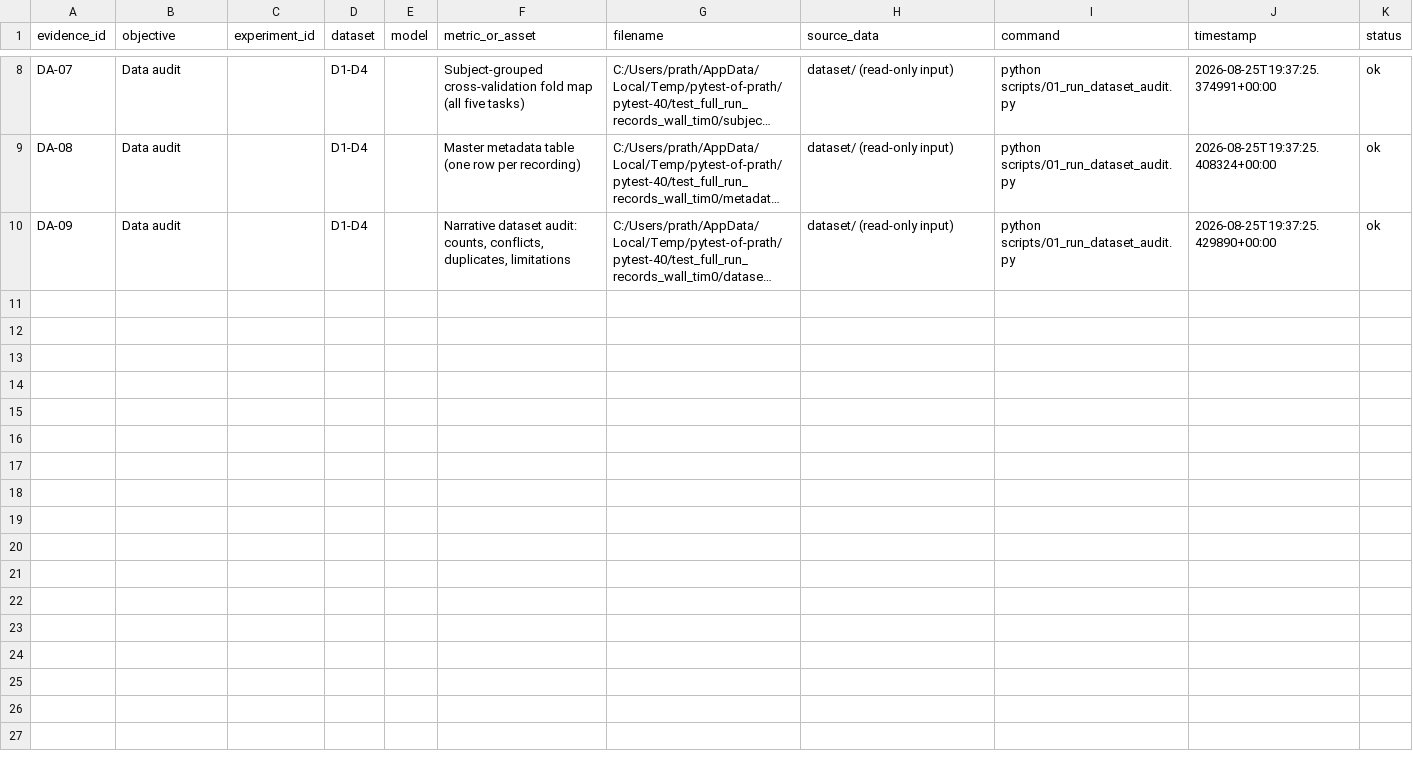
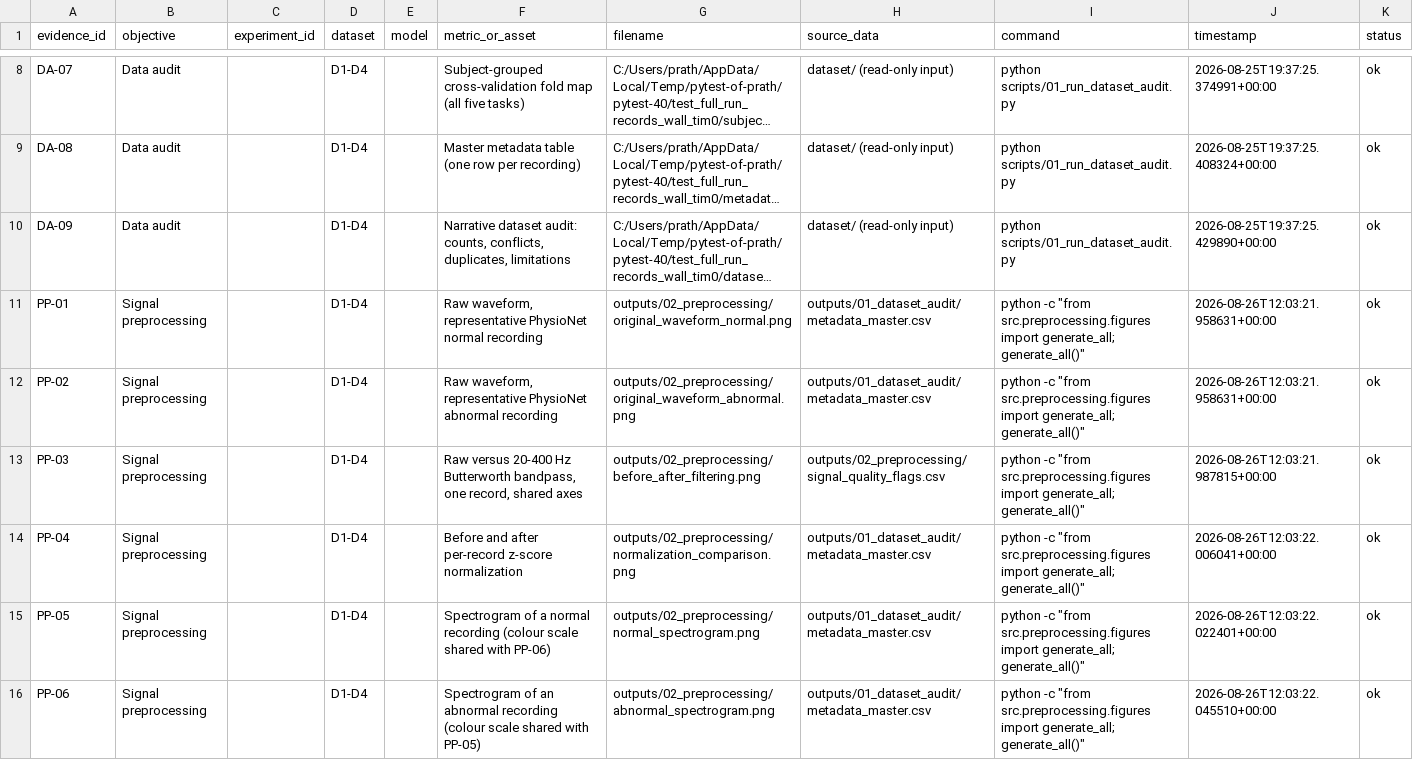
Before and after one commit to prathmesh-ahire/HeartGuard, a CSV file: outputs/00_evidence_index/evidence_index.csv, drawn as a sheet; only a part is shown, gaps mark what is left out; long unchanged cells end in …; the diff covers the shown part only; the diff names each change by its address in the sheet, - before the commit and + after, or states it on an @@ line.

```diff
--- a/outputs/00_evidence_index/evidence_index.csv
+++ b/outputs/00_evidence_index/evidence_index.csv
+row 11: PP-01 | Signal preprocessing |  | D1-D4 |  | Raw waveform, representative PhysioNet normal recording | outputs/02_preprocessing/original_waveform_normal.png | outputs/01_dataset_audit/metadata_master.csv | python -c "from src.preprocessing.figures import generate_all; generate_all()" | 2026-08-26T12:03:21.958631+00:00 | ok
+row 12: PP-02 | Signal preprocessing |  | D1-D4 |  | Raw waveform, representative PhysioNet abnormal recording | outputs/02_preprocessing/original_waveform_abnormal.png | outputs/01_dataset_audit/metadata_master.csv | python -c "from src.preprocessing.figures import generate_all; generate_all()" | 2026-08-26T12:03:21.958631+00:00 | ok
+row 13: PP-03 | Signal preprocessing |  | D1-D4 |  | Raw versus 20-400 Hz Butterworth bandpass, one record, shared axes | outputs/02_preprocessing/before_after_filtering.png | outputs/02_preprocessing/signal_quality_flags.csv | python -c "from src.preprocessing.figures import generate_all; generate_all()" | 2026-08-26T12:03:21.987815+00:00 | ok
+row 14: PP-04 | Signal preprocessing |  | D1-D4 |  | Before and after per-record z-score normalization | outputs/02_preprocessing/normalization_comparison.png | outputs/01_dataset_audit/metadata_master.csv | python -c "from src.preprocessing.figures import generate_all; generate_all()" | 2026-08-26T12:03:22.006041+00:00 | ok
+row 15: PP-05 | Signal preprocessing |  | D1-D4 |  | Spectrogram of a normal recording (colour scale shared with PP-06) | outputs/02_preprocessing/normal_spectrogram.png | outputs/01_dataset_audit/metadata_master.csv | python -c "from src.preprocessing.figures import generate_all; generate_all()" | 2026-08-26T12:03:22.022401+00:00 | ok
+row 16: PP-06 | Signal preprocessing |  | D1-D4 |  | Spectrogram of an abnormal recording (colour scale shared with PP-05) | outputs/02_preprocessing/abnormal_spectrogram.png | outputs/01_dataset_audit/metadata_master.csv | python -c "from src.preprocessing.figures import generate_all; generate_all()" | 2026-08-26T12:03:22.045510+00:00 | ok
```
Also changed, not shown: 6 added rows elsewhere in this file, 16 other files.
